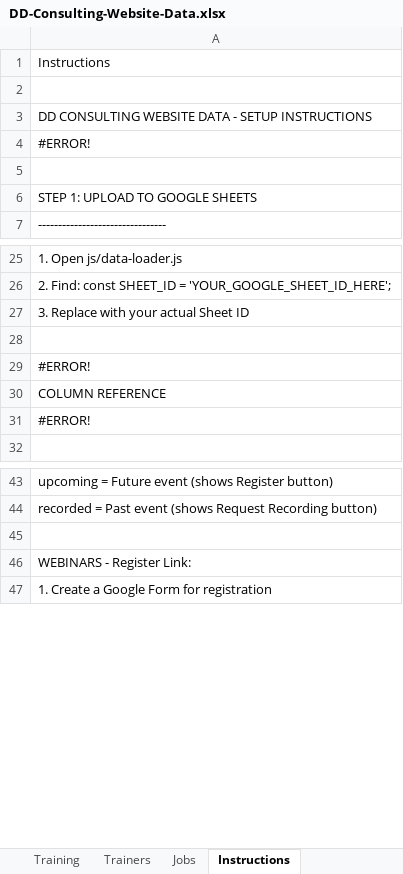
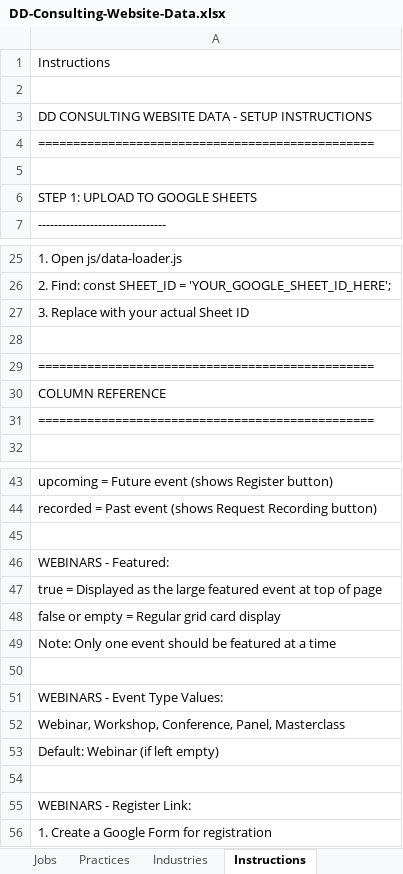
Before and after one commit to kalanirahul/digitzdata, an Excel workbook: js/DD-Consulting-Website-Data.xlsx, sheet Instructions, drawn as a sheet; only a part is shown, gaps mark what is left out; values as stored, in another font and other column widths than the file's, no borders; charts and pictures not drawn; the diff covers the shown part only; the diff names each change by its address in the sheet, - before the commit and + after, or states it on an @@ line.

```diff
--- a/js/DD-Consulting-Website-Data.xlsx (sheet Instructions)
+++ b/js/DD-Consulting-Website-Data.xlsx (sheet Instructions)
+sheet tab: Practices
+sheet tab: Industries
-A4: #ERROR!
+A4: ================================================
-A29: #ERROR!
+A29: ================================================
-A31: #ERROR!
+A31: ================================================
+row 45: (empty)
+row 46: WEBINARS - Featured:
+row 47: true = Displayed as the large featured event at top of page
+row 48: false or empty = Regular grid card display
+row 49: Note: Only one event should be featured at a time
+row 50: (empty)
+row 51: WEBINARS - Event Type Values:
+row 52: Webinar, Workshop, Conference, Panel, Masterclass
+row 53: Default: Webinar (if left empty)
```
Also changed, not shown: 72 added rows elsewhere in this sheet, sheet Webinars, sheet Team, sheet Training, sheet Jobs, sheet Trainers, charts or pictures, 4 other files.
